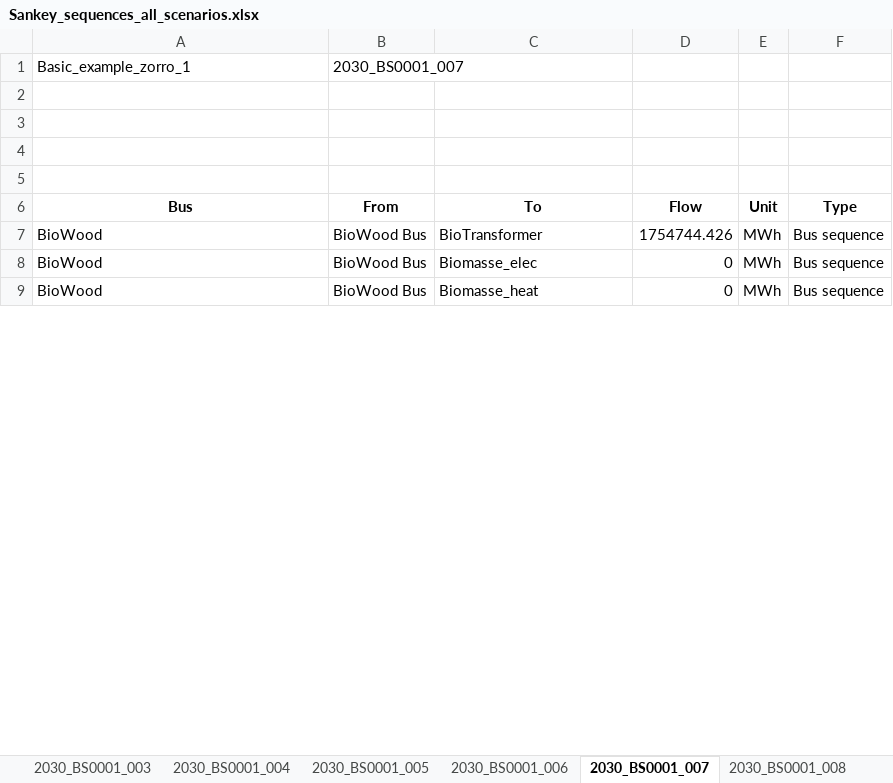
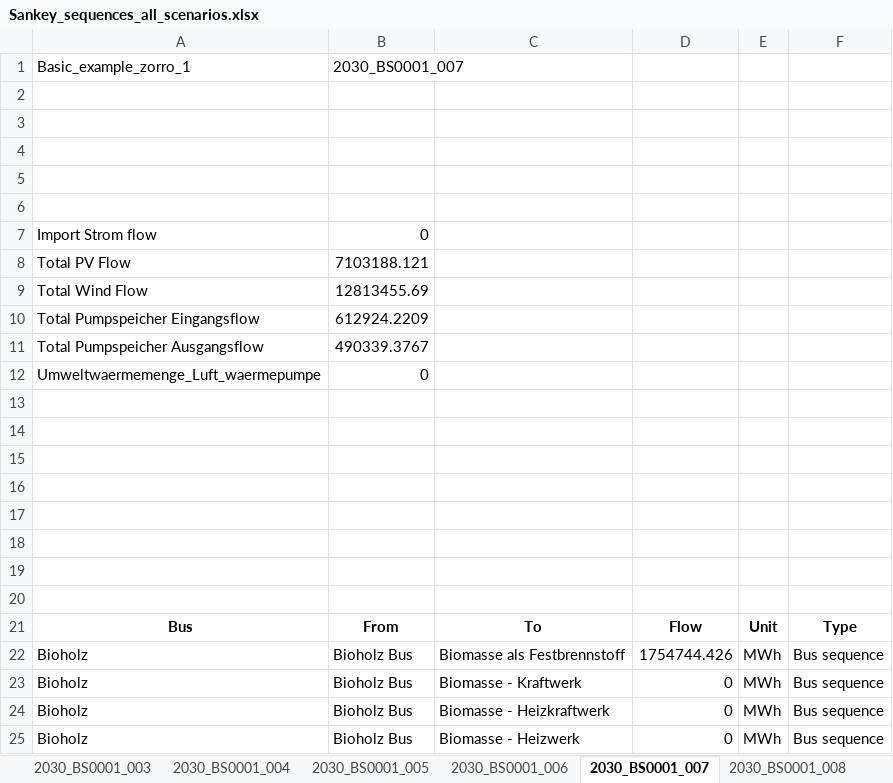
Before and after one commit to in-RET/ZO.RRO2, an Excel workbook: results/2030_BS0001/Sankey_sequences_all_scenarios.xlsx, sheet 2030_BS0001_007, drawn as a sheet; only a part is shown; values as stored, in another font and other column widths than the file's, no borders; addresses are those after the commit; the diff covers the shown part only; the diff names each change by its address in the sheet, - before the commit and + after, or states it on an @@ line.

```diff
--- a/results/2030_BS0001/Sankey_sequences_all_scenarios.xlsx (sheet 2030_BS0001_007)
+++ b/results/2030_BS0001/Sankey_sequences_all_scenarios.xlsx (sheet 2030_BS0001_007)
+row 6: (empty)
+row 7: Import Strom flow | 0
+row 8: Total PV Flow | 7103188.121
+row 9: Total Wind Flow | 12813455.69
+row 10: Total Pumpspeicher Eingangsflow | 612924.2209
+row 11: Total Pumpspeicher Ausgangsflow | 490339.3767
+row 12: Umweltwaermemenge_Luft_waermepumpe | 0
+row 13: (empty)
+row 14: (empty)
+row 15: (empty)
+row 16: (empty)
+row 17: (empty)
+row 18: (empty)
+row 19: (empty)
+row 20: (empty)
-A22:A24: BioWood
+A22:A24: Bioholz
-B22:B24: BioWood Bus
+B22:B24: Bioholz Bus
-C22: BioTransformer
+C22: Biomasse als Festbrennstoff
-C23: Biomasse_elec
+C23: Biomasse - Kraftwerk
-C24: Biomasse_heat
+C24: Biomasse - Heizkraftwerk
+row 25: Bioholz | Bioholz Bus | Biomasse - Heizwerk | 0 | MWh | Bus sequence
```
Also changed, not shown: 110 added rows, 42 removed rows and 104 edited cells elsewhere in this sheet, sheet Main_Sheet, sheet 2030_BS0001_005, sheet 2030_BS0001_004, sheet 2030_BS0001_002, sheet 2030_BS0001_003, sheet 2030_BS0001_006, 7 more sheets, other sheet tabs, 16 other files.
